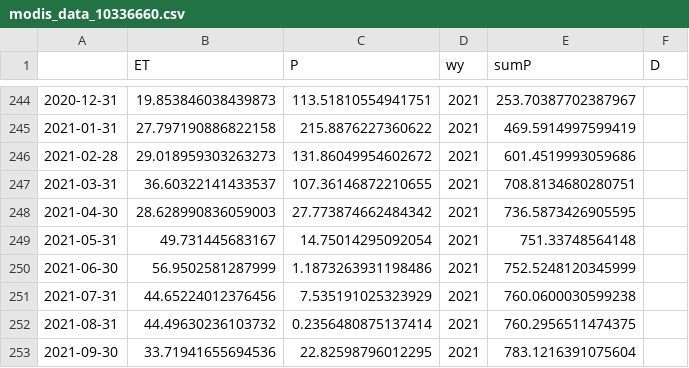
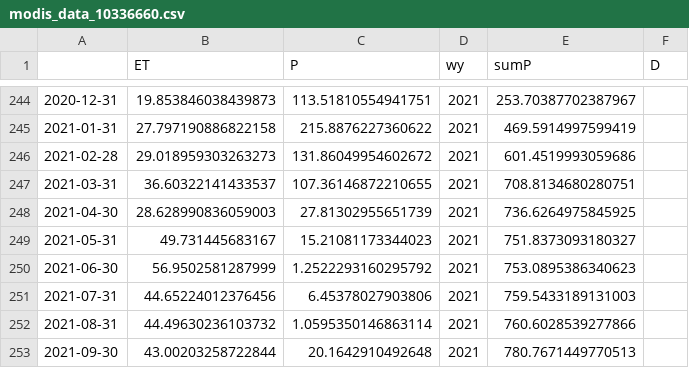
Before and after one commit to lapidesd/CA_missing_freshet, a CSV file: Data/MODIS_and_PRISM_data/modis_data_10336660.csv, drawn as a sheet; only a part is shown, gaps mark what is left out.

```diff
--- a/Data/MODIS_and_PRISM_data/modis_data_10336660.csv
+++ b/Data/MODIS_and_PRISM_data/modis_data_10336660.csv
@@ -247,7 +247,7 @@
 2021-03-31,36.60322141433537,107.36146872210655,2021,708.8134680280751,
-2021-04-30,28.628990836059003,27.773874662484342,2021,736.5873426905595,
-2021-05-31,49.731445683167,14.75014295092054,2021,751.33748564148,
-2021-06-30,56.9502581287999,1.1873263931198486,2021,752.5248120345999,
-2021-07-31,44.65224012376456,7.535191025323929,2021,760.0600030599238,
-2021-08-31,44.49630236103732,0.2356480875137414,2021,760.2956511474375,
-2021-09-30,33.71941655694536,22.82598796012295,2021,783.1216391075604,
+2021-04-30,28.628990836059003,27.81302955651739,2021,736.6264975845925,
+2021-05-31,49.731445683167,15.21081173344023,2021,751.8373093180327,
+2021-06-30,56.9502581287999,1.2522293160295792,2021,753.0895386340623,
+2021-07-31,44.65224012376456,6.45378027903806,2021,759.5433189131003,
+2021-08-31,44.49630236103732,1.0595350146863114,2021,760.6028539277866,
+2021-09-30,43.00203258722844,20.1642910492648,2021,780.7671449770513,
```
Also changed, not shown: Data/MODIS_and_PRISM_data/modis_data_10308783.csv, Data/MODIS_and_PRISM_data/modis_data_10336676.csv, 6 other files.
